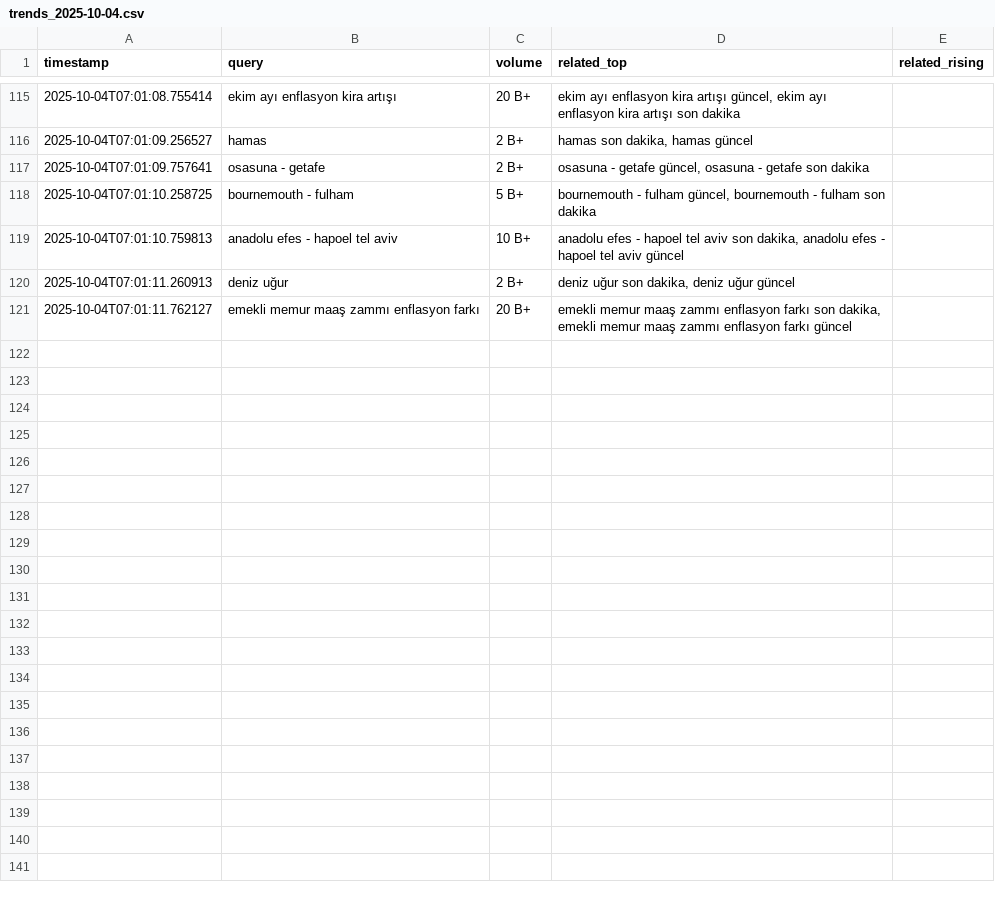
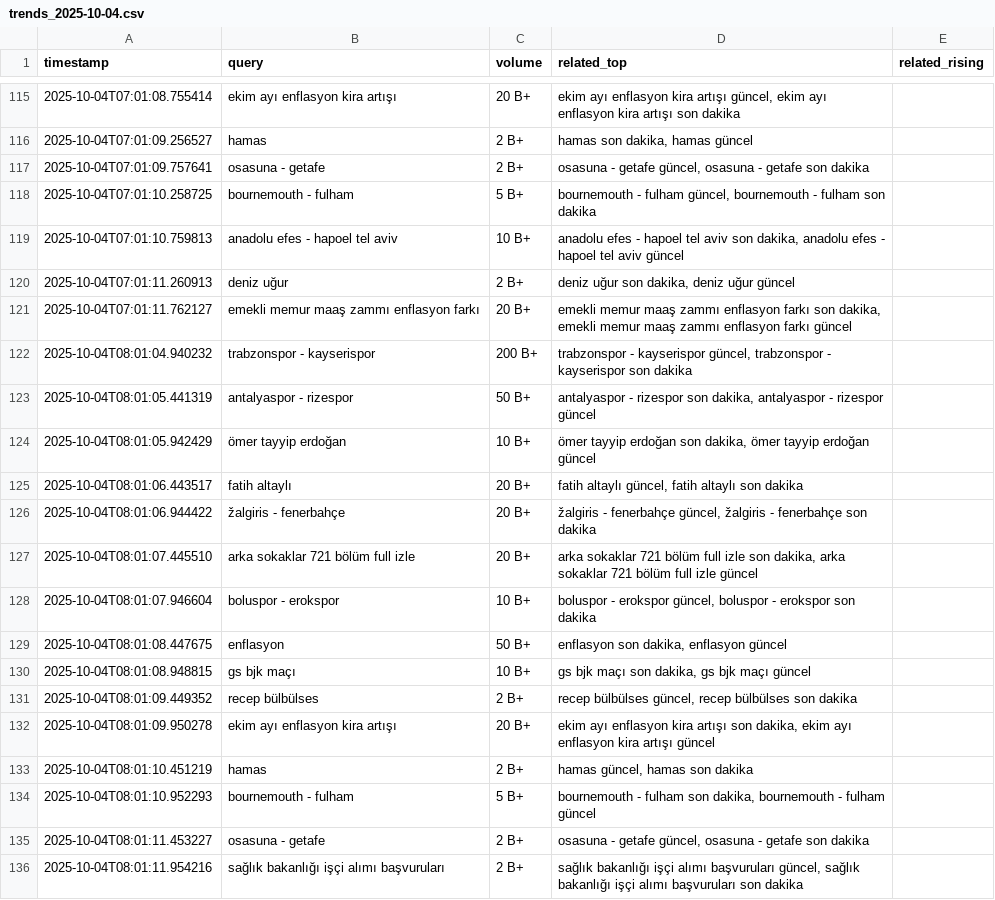
Before and after one commit to igyccmt/trends-scraper, a CSV file: trends_2025-10-04.csv, drawn as a sheet; only a part is shown, gaps mark what is left out.

```diff
--- a/trends_2025-10-04.csv
+++ b/trends_2025-10-04.csv
@@ -121 +121,16 @@ timestamp,query,volume,related_top,related_rising
 2025-10-04T07:01:11.762127,emekli memur maaş zammı enflasyon farkı,20 B+,"emekli memur maaş zammı enflasyon farkı son dakika, emekli memur maaş zammı enflasyon farkı güncel",
+2025-10-04T08:01:04.940232,trabzonspor - kayserispor,200 B+,"trabzonspor - kayserispor güncel, trabzonspor - kayserispor son dakika",
+2025-10-04T08:01:05.441319,antalyaspor - rizespor,50 B+,"antalyaspor - rizespor son dakika, antalyaspor - rizespor güncel",
+2025-10-04T08:01:05.942429,ömer tayyip erdoğan,10 B+,"ömer tayyip erdoğan son dakika, ömer tayyip erdoğan güncel",
+2025-10-04T08:01:06.443517,fatih altaylı,20 B+,"fatih altaylı güncel, fatih altaylı son dakika",
+2025-10-04T08:01:06.944422,žalgiris - fenerbahçe,20 B+,"žalgiris - fenerbahçe güncel, žalgiris - fenerbahçe son dakika",
+2025-10-04T08:01:07.445510,arka sokaklar 721 bölüm full izle,20 B+,"arka sokaklar 721 bölüm full izle son dakika, arka sokaklar 721 bölüm full izle güncel",
+2025-10-04T08:01:07.946604,boluspor - erokspor,10 B+,"boluspor - erokspor güncel, boluspor - erokspor son dakika",
+2025-10-04T08:01:08.447675,enflasyon,50 B+,"enflasyon son dakika, enflasyon güncel",
+2025-10-04T08:01:08.948815,gs bjk maçı,10 B+,"gs bjk maçı son dakika, gs bjk maçı güncel",
+2025-10-04T08:01:09.449352,recep bülbülses,2 B+,"recep bülbülses güncel, recep bülbülses son dakika",
+2025-10-04T08:01:09.950278,ekim ayı enflasyon kira artışı,20 B+,"ekim ayı enflasyon kira artışı son dakika, ekim ayı enflasyon kira artışı güncel",
+2025-10-04T08:01:10.451219,hamas,2 B+,"hamas güncel, hamas son dakika",
+2025-10-04T08:01:10.952293,bournemouth - fulham,5 B+,"bournemouth - fulham son dakika, bournemouth - fulham güncel",
+2025-10-04T08:01:11.453227,osasuna - getafe,2 B+,"osasuna - getafe güncel, osasuna - getafe son dakika",
+2025-10-04T08:01:11.954216,sağlık bakanlığı işçi alımı başvuruları,2 B+,"sağlık bakanlığı işçi alımı başvuruları güncel, sağlık bakanlığı işçi alımı başvuruları son dakika",
```
Also changed, not shown: trends.csv.
